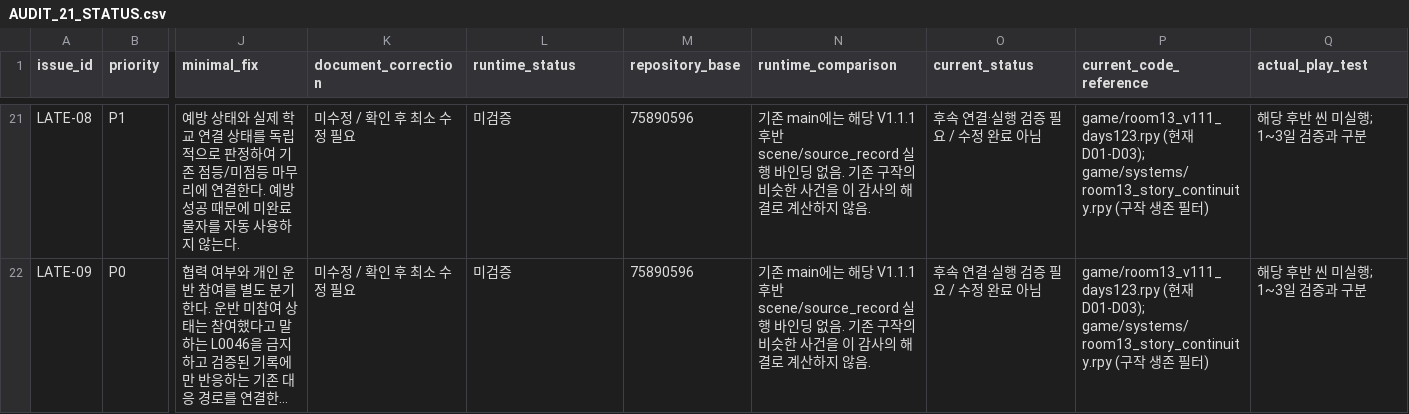
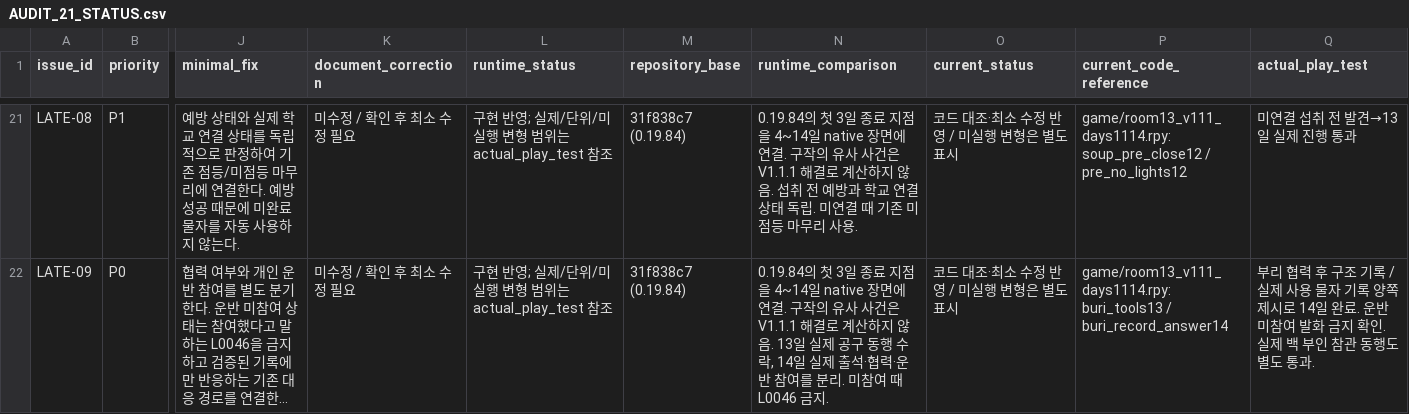
Before and after one commit to kkhkkh20-bit/daaegame, a CSV file: experiments/renpy-ch1/docs/story-v111/AUDIT_21_STATUS.csv, drawn as a sheet; only a part is shown, gaps mark what is left out; long unchanged cells end in …; the diff covers the shown part only; the diff names each change by its address in the sheet, - before the commit and + after, or states it on an @@ line.

Commit message:
feat: connect V1.1.1 days 4-14 through existing Room13 systems

```diff
--- a/experiments/renpy-ch1/docs/story-v111/AUDIT_21_STATUS.csv
+++ b/experiments/renpy-ch1/docs/story-v111/AUDIT_21_STATUS.csv
-L21:L22 (runtime_status): 미검증
+L21:L22 (runtime_status): 구현 반영; 실제/단위/미실행 변형 범위는 actual_play_test 참조
-M21:M22 (repository_base): 75890596
+M21:M22 (repository_base): 31f838c7 (0.19.84)
-N21 (runtime_comparison): 기존 main에는 해당 V1.1.1 후반 scene/source_record 실행 바인딩 없음. 기존 구작의 비슷한 사건을 이 감사의 해결로 계산하지 않음.
+N21 (runtime_comparison): 0.19.84의 첫 3일 종료 지점을 4~14일 native 장면에 연결. 구작의 유사 사건은 V1.1.1 해결로 계산하지 않음. 섭취 전 예방과 학교 연결 상태 독립. 미연결 때 기존 미점등 마무리 사용.
-O21:O22 (current_status): 후속 연결·실행 검증 필요 / 수정 완료 아님
+O21:O22 (current_status): 코드 대조·최소 수정 반영 / 미실행 변형은 별도 표시
-P21 (current_code_reference): game/room13_v111_days123.rpy (현재 D01-D03); game/systems/room13_story_continuity.rpy (구작 생존 필터)
+P21 (current_code_reference): game/room13_v111_days1114.rpy: soup_pre_close12 / pre_no_lights12
-Q21 (actual_play_test): 해당 후반 씬 미실행; 1~3일 검증과 구분
+Q21 (actual_play_test): 미연결 섭취 전 발견→13일 실제 진행 통과
-N22 (runtime_comparison): 기존 main에는 해당 V1.1.1 후반 scene/source_record 실행 바인딩 없음. 기존 구작의 비슷한 사건을 이 감사의 해결로 계산하지 않음.
+N22 (runtime_comparison): 0.19.84의 첫 3일 종료 지점을 4~14일 native 장면에 연결. 구작의 유사 사건은 V1.1.1 해결로 계산하지 않음. 13일 실제 공구 동행 수락, 14일 실제 출석·협력·운반 참여를 분리. 미참여 때 L0046 금지.
-P22 (current_code_reference): game/room13_v111_days123.rpy (현재 D01-D03); game/systems/room13_story_continuity.rpy (구작 생존 필터)
+P22 (current_code_reference): game/room13_v111_days1114.rpy: buri_tools13 / buri_record_answer14
-Q22 (actual_play_test): 해당 후반 씬 미실행; 1~3일 검증과 구분
+Q22 (actual_play_test): 부리 협력 후 구조 기록 / 실제 사용 물자 기록 양쪽 제시로 14일 완료. 운반 미참여 발화 금지 확인. 실제 백 부인 참관 동행도 별도 통과.
```
Also changed, not shown: 114 edited cells elsewhere in this file, 46 other files.
